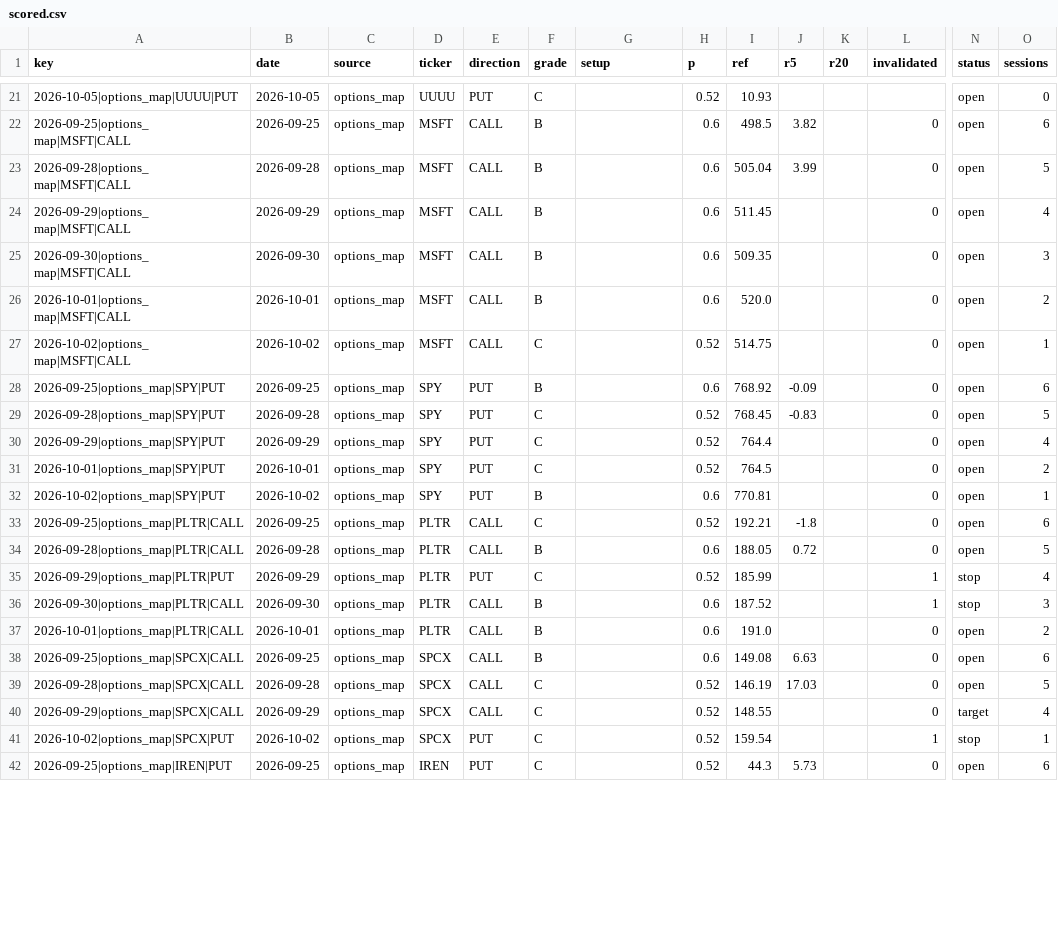
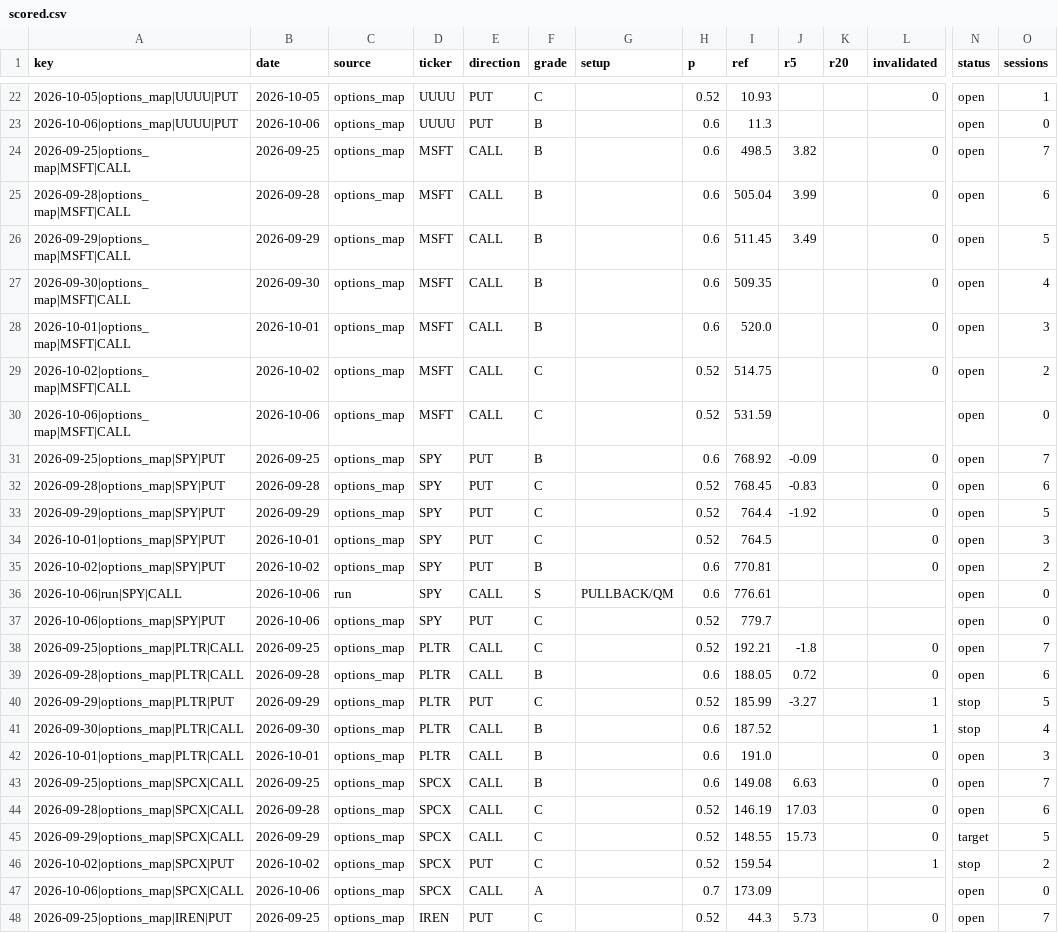
Before and after one commit to dincerorc-rgb/OptScan-1, a CSV file: state/scored.csv, drawn as a sheet; only a part is shown, gaps mark what is left out; addresses are those after the commit; rows hold the shown columns only; the diff covers the shown part only; the diff names each change by its address in the sheet, - before the commit and + after, or states it on an @@ line.

```diff
--- a/state/scored.csv
+++ b/state/scored.csv
-L22 (invalidated): (empty)
+L22 (invalidated): 0
-O22 (sessions): 0
+O22 (sessions): 1
+row 23: 2026-10-06|options_map|UUUU|PUT | 2026-10-06 | options_map | UUUU | PUT | B |  | 0.6 | 11.3 |  |  |  | open | 0
-O24 (sessions): 6
+O24 (sessions): 7
-O25 (sessions): 5
+O25 (sessions): 6
-J26 (r5): (empty)
+J26 (r5): 3.49
-O26 (sessions): 4
+O26 (sessions): 5
-O27 (sessions): 3
+O27 (sessions): 4
-O28 (sessions): 2
+O28 (sessions): 3
-O29 (sessions): 1
+O29 (sessions): 2
+row 30: 2026-10-06|options_map|MSFT|CALL | 2026-10-06 | options_map | MSFT | CALL | C |  | 0.52 | 531.59 |  |  |  | open | 0
-O31 (sessions): 6
+O31 (sessions): 7
-O32 (sessions): 5
+O32 (sessions): 6
-J33 (r5): (empty)
+J33 (r5): -1.92
-O33 (sessions): 4
+O33 (sessions): 5
-O34 (sessions): 2
+O34 (sessions): 3
-O35 (sessions): 1
+O35 (sessions): 2
+row 36: 2026-10-06|run|SPY|CALL | 2026-10-06 | run | SPY | CALL | S | PULLBACK/QM | 0.6 | 776.61 |  |  |  | open | 0
+row 37: 2026-10-06|options_map|SPY|PUT | 2026-10-06 | options_map | SPY | PUT | C |  | 0.52 | 779.7 |  |  |  | open | 0
-O38 (sessions): 6
+O38 (sessions): 7
-O39 (sessions): 5
+O39 (sessions): 6
-J40 (r5): (empty)
+J40 (r5): -3.27
-O40 (sessions): 4
+O40 (sessions): 5
-O41 (sessions): 3
+O41 (sessions): 4
-O42 (sessions): 2
+O42 (sessions): 3
-O43 (sessions): 6
+O43 (sessions): 7
-O44 (sessions): 5
+O44 (sessions): 6
-J45 (r5): (empty)
+J45 (r5): 15.73
-O45 (sessions): 4
+O45 (sessions): 5
-O46 (sessions): 1
+O46 (sessions): 2
+row 47: 2026-10-06|options_map|SPCX|CALL | 2026-10-06 | options_map | SPCX | CALL | A |  | 0.7 | 173.09 |  |  |  | open | 0
-O48 (sessions): 6
+O48 (sessions): 7
```
Also changed, not shown: 7 added rows and 49 edited cells elsewhere in this file.
